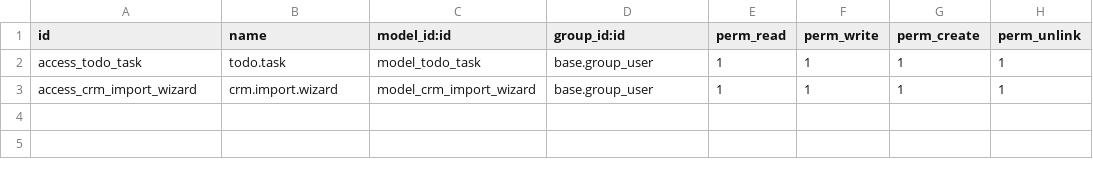
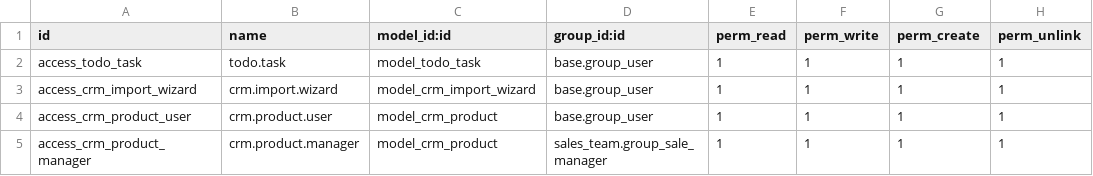
Before and after one commit to draftpos/havano_crm_extension, a CSV file: security/ir.model.access.csv, drawn as a sheet.

Commit message:
feat(crm): add crm_product model, views, data, README, LICENSE, and manifest metadata

```diff
--- a/security/ir.model.access.csv
+++ b/security/ir.model.access.csv
@@ -3 +3,3 @@ access_todo_task,todo.task,model_todo_task,base.group_user,1,1,1,1
 access_crm_import_wizard,crm.import.wizard,model_crm_import_wizard,base.group_user,1,1,1,1
+access_crm_product_user,crm.product.user,model_crm_product,base.group_user,1,1,1,1
+access_crm_product_manager,crm.product.manager,model_crm_product,sales_team.group_sale_manager,1,1,1,1
```
Also changed, not shown: 27 other files.
